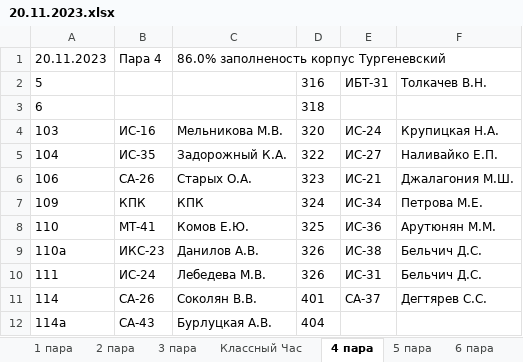
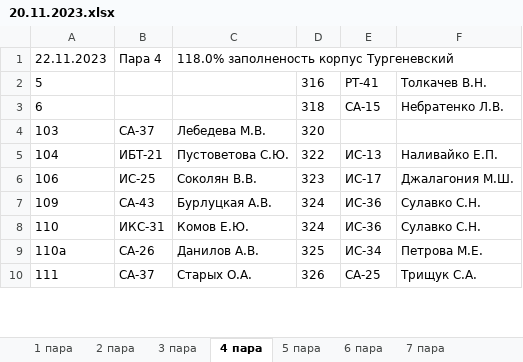
Before and after one commit to divanys/parsing_planchette, an Excel workbook: all_planchette/20.11.2023.xlsx, sheet 4 пара, drawn as a sheet; only a part is shown; values as stored, in another font and other column widths than the file's, no borders; charts and pictures not drawn; removed rows and columns are numbered as before the commit, all else as after; the diff covers the shown part only; the diff names each change by its address in the sheet, - before the commit and + after, or states it on an @@ line.

```diff
--- a/all_planchette/20.11.2023.xlsx (sheet 4 пара)
+++ b/all_planchette/20.11.2023.xlsx (sheet 4 пара)
-sheet tab: Классный Час
+sheet tab: 7 пара
-A1: 20.11.2023
+A1: 22.11.2023
-C1: 86.0% заполненость корпус Тургеневский
+C1: 118.0% заполненость корпус Тургеневский
-E2: ИБТ-31
+E2: РТ-41
-E3: (empty)
+E3: СА-15
-F3: (empty)
+F3: Небратенко Л.В.
-B4: ИС-16
+B4: СА-37
-C4: Мельникова М.В.
+C4: Лебедева М.В.
-E4: ИС-24
+E4: (empty)
-F4: Крупицкая Н.А.
+F4: (empty)
-B5: ИС-35
+B5: ИБТ-21
-C5: Задорожный К.А.
+C5: Пустоветова С.Ю.
-E5: ИС-27
+E5: ИС-13
-B6: СА-26
+B6: ИС-25
-C6: Старых О.А.
+C6: Соколян В.В.
-E6: ИС-21
+E6: ИС-17
-B7: КПК
+B7: СА-43
-C7: КПК
+C7: Бурлуцкая А.В.
-E7: ИС-34
+E7: ИС-36
-F7: Петрова М.Е.
+F7: Сулавко С.Н.
-B8: МТ-41
+B8: ИКС-31
-D8: 325
+D8: 324
-F8: Арутюнян М.М.
+F8: Сулавко С.Н.
-B9: ИКС-23
+B9: СА-26
-D9: 326
+D9: 325
-E9: ИС-38
+E9: ИС-34
-F9: Бельчич Д.С.
+F9: Петрова М.Е.
-B10: ИС-24
+B10: СА-37
-C10: Лебедева М.В.
+C10: Старых О.А.
-E10: ИС-31
+E10: СА-25
-F10: Бельчич Д.С.
+F10: Трищук С.А.
-row 11: 114 | СА-26 | Соколян В.В. | 401 | СА-37 | Дегтярев С.С.
-row 12: 114а | СА-43 | Бурлуцкая А.В. | 404
```
Also changed, not shown: 22 added rows, 13 removed rows and 35 edited cells elsewhere in this sheet, sheet 5 пара, sheet 6 пара, sheet 3 пара, sheet 2 пара, sheet 1 пара, 10 other files.
